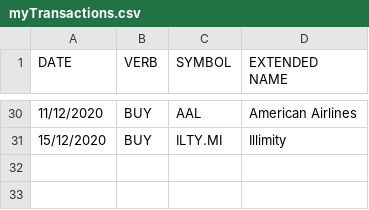
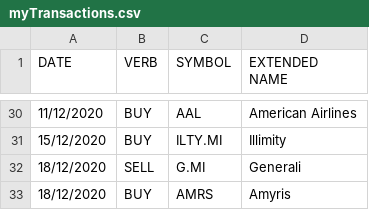
Before and after one commit to zampasoft/prova2, a CSV file: sim_trade/myTransactions.csv, drawn as a sheet; only a part is shown, gaps mark what is left out; the diff names each change by its address in the sheet, - before the commit and + after, or states it on an @@ line.

```diff
--- a/sim_trade/myTransactions.csv
+++ b/sim_trade/myTransactions.csv
+row 32: 18/12/2020 | SELL | G.MI | Generali
+row 33: 18/12/2020 | BUY | AMRS | Amyris
```
Also changed, not shown: 3 other files.
